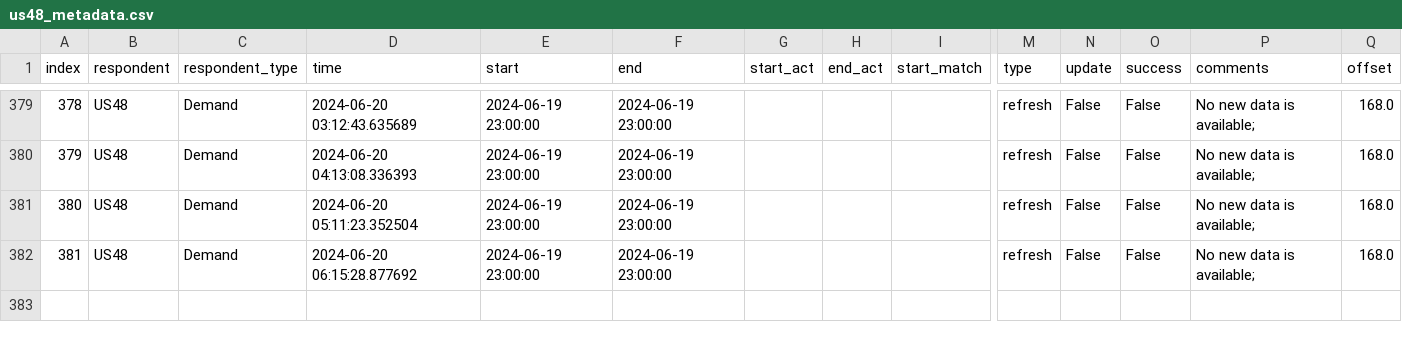
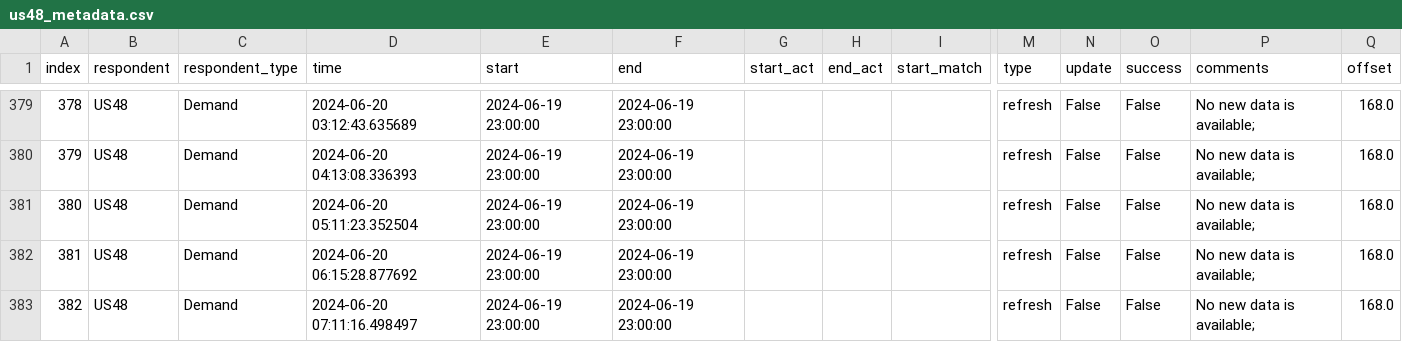
Before and after one commit to RamiKrispin/eia-poc, a CSV file: data/us48_metadata.csv, drawn as a sheet; only a part is shown, gaps mark what is left out; rows hold the shown columns only; the diff names each change by its address in the sheet, - before the commit and + after, or states it on an @@ line.

Commit message:
Auto update of the data

```diff
--- a/data/us48_metadata.csv
+++ b/data/us48_metadata.csv
+row 383: 382 | US48 | Demand | 2024-06-20 07:11:16.498497 | 2024-06-19 23:00:00 | 2024-06-19 23:00:00 |  |  |  | refresh | False | False | No new data is available; | 168.0
```
Also changed, not shown: 2 other files.
